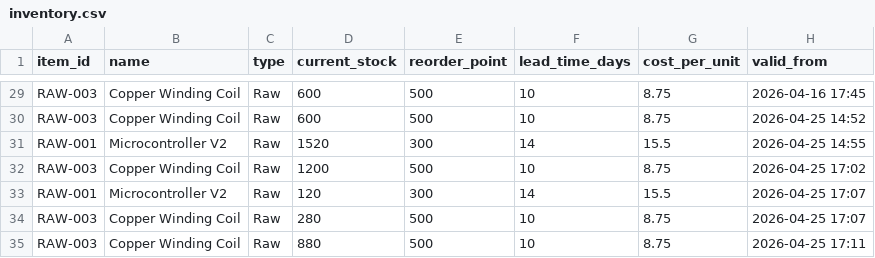
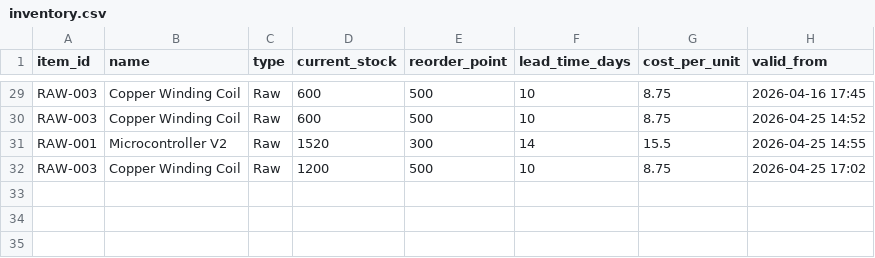
Before and after one commit to StevenChang21/Yama_UM_Hackathon_2026, a CSV file: backend/data/inventory.csv, drawn as a sheet; only a part is shown, gaps mark what is left out; the diff names each change by its address in the sheet, - before the commit and + after, or states it on an @@ line.

Commit message:
data changes

```diff
--- a/backend/data/inventory.csv
+++ b/backend/data/inventory.csv
-row 33: RAW-001 | Microcontroller V2 | Raw | 120 | 300 | 14 | 15.5 | 2026-04-25 17:07
-row 34: RAW-003 | Copper Winding Coil | Raw | 280 | 500 | 10 | 8.75 | 2026-04-25 17:07
-row 35: RAW-003 | Copper Winding Coil | Raw | 880 | 500 | 10 | 8.75 | 2026-04-25 17:11
```
Also changed, not shown: backend/data/finance.csv.
